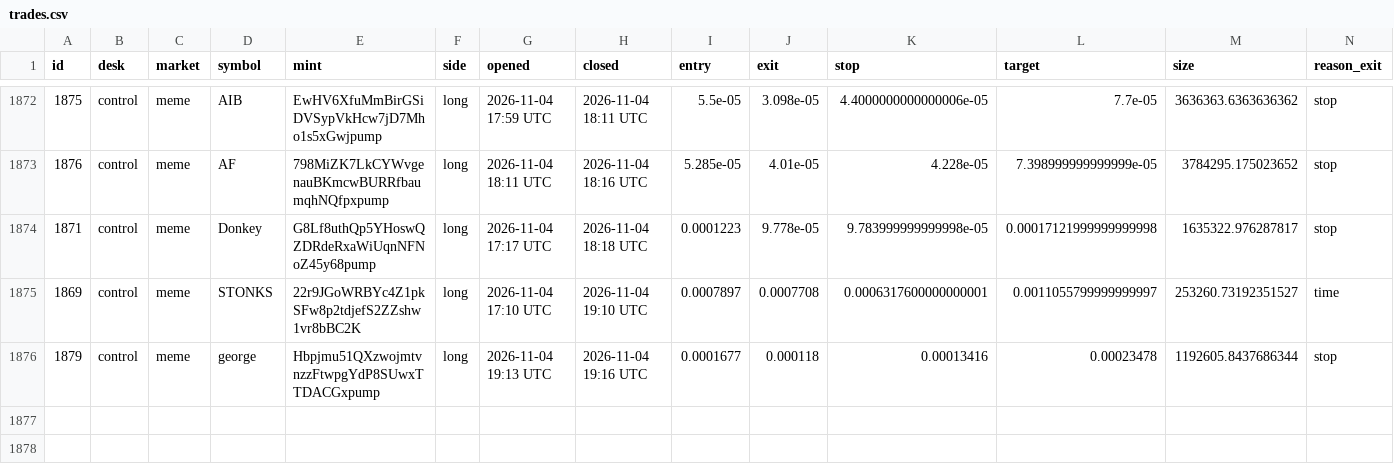
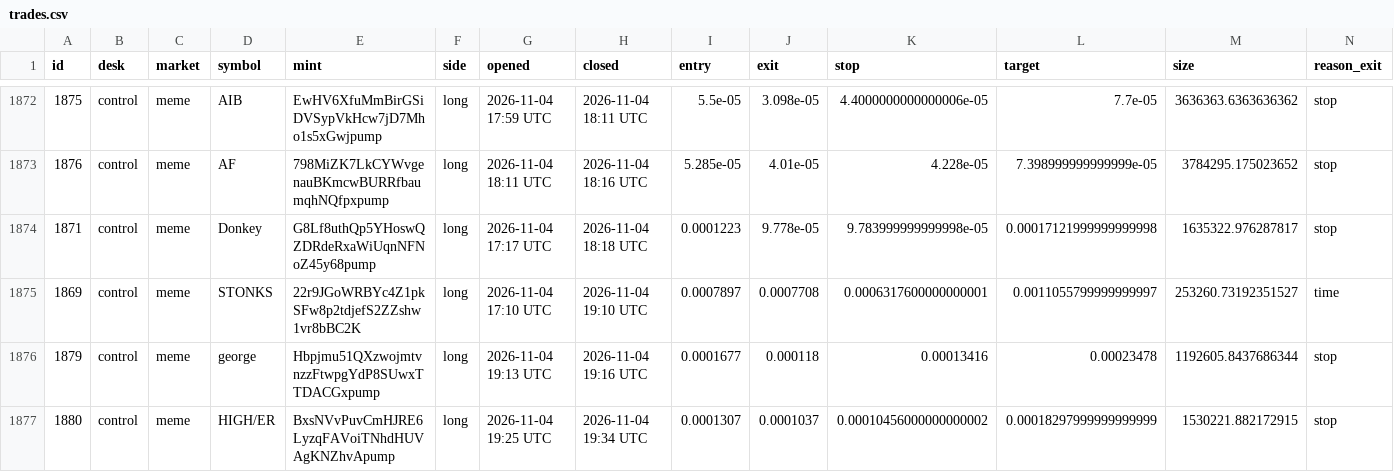
Before and after one commit to alhaddadsaid/lawahlawah, a CSV file: agents/trades.csv, drawn as a sheet; only a part is shown, gaps mark what is left out; rows hold the shown columns only; the diff names each change by its address in the sheet, - before the commit and + after, or states it on an @@ line.

Commit message:
agent desk update

```diff
--- a/agents/trades.csv
+++ b/agents/trades.csv
+row 1877: 1880 | control | meme | HIGH/ER | BxsNVvPuvCmHJRE6LyzqFAVoiTNhdHUVAgKNZhvApump | long | 2026-11-04 19:25 UTC | 2026-11-04 19:34 UTC | 0.0001307 | 0.0001037 | 0.00010456000000000002 | 0.00018297999999999999 | 1530221.882172915 | stop
```
Also changed, not shown: 3 other files.
